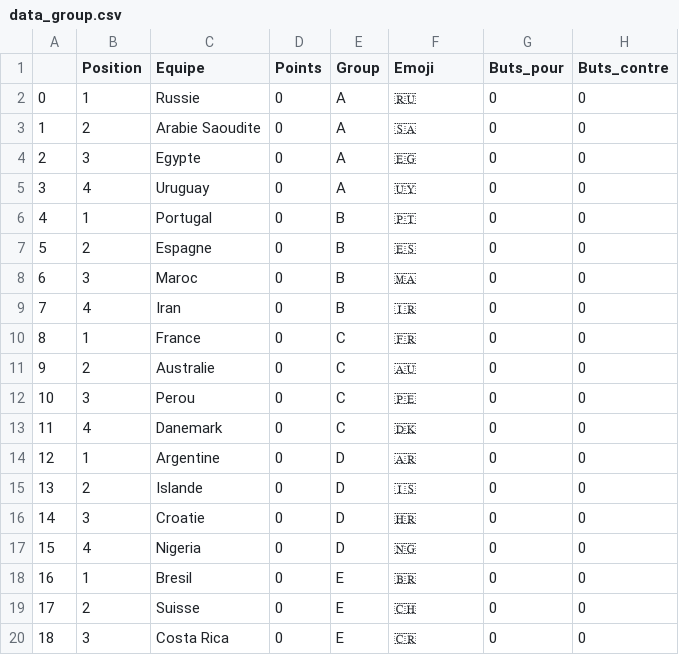
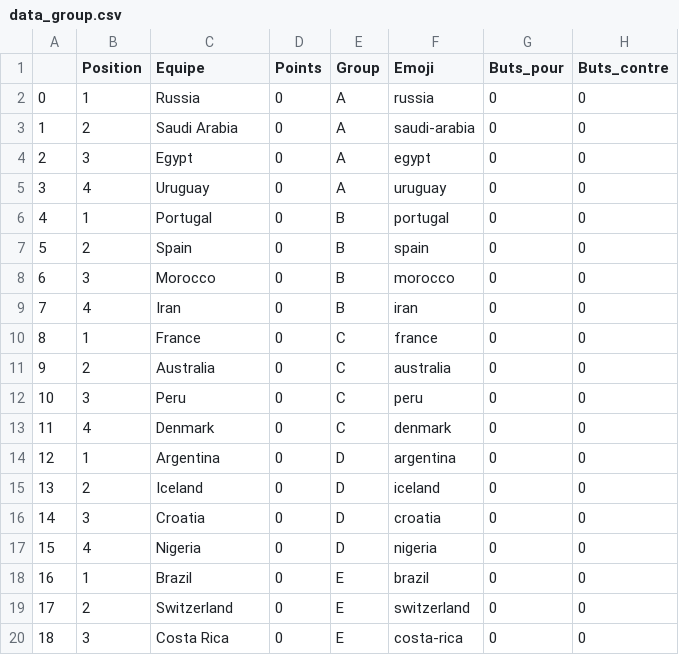
Before and after one commit to ClementTr/WorldCup_Dashboard, a CSV file: DjangoWorldCup/worldcup/static/worldcup/data/data_group.csv, drawn as a sheet; only a part is shown; the diff covers the shown part only.

Commit message:
add flag emojis & FRAUSA data

```diff
--- a/DjangoWorldCup/worldcup/static/worldcup/data/data_group.csv
+++ b/DjangoWorldCup/worldcup/static/worldcup/data/data_group.csv
@@ -1,20 +1,20 @@
 ,Position,Equipe,Points,Group,Emoji,Buts_pour,Buts_contre
-0,1,Russie,0,A,🇷🇺,0,0
-1,2,Arabie Saoudite,0,A,🇸🇦,0,0
-2,3,Egypte,0,A,🇪🇬,0,0
-3,4,Uruguay,0,A,🇺🇾,0,0
-4,1,Portugal,0,B,🇵🇹,0,0
-5,2,Espagne,0,B,🇪🇸,0,0
-6,3,Maroc,0,B,🇲🇦,0,0
-7,4,Iran,0,B,🇮🇷,0,0
-8,1,France,0,C,🇫🇷,0,0
-9,2,Australie,0,C,🇦🇺,0,0
-10,3,Perou,0,C,🇵🇪,0,0
-11,4,Danemark,0,C,🇩🇰,0,0
-12,1,Argentine,0,D,🇦🇷,0,0
-13,2,Islande,0,D,🇮🇸,0,0
-14,3,Croatie,0,D,🇭🇷,0,0
-15,4,Nigeria,0,D,🇳🇬,0,0
-16,1,Bresil,0,E,🇧🇷,0,0
-17,2,Suisse,0,E,🇨🇭,0,0
-18,3,Costa Rica,0,E,🇨🇷,0,0
+0,1,Russia,0,A,russia,0,0
+1,2,Saudi Arabia,0,A,saudi-arabia,0,0
+2,3,Egypt,0,A,egypt,0,0
+3,4,Uruguay,0,A,uruguay,0,0
+4,1,Portugal,0,B,portugal,0,0
+5,2,Spain,0,B,spain,0,0
+6,3,Morocco,0,B,morocco,0,0
+7,4,Iran,0,B,iran,0,0
+8,1,France,0,C,france,0,0
+9,2,Australia,0,C,australia,0,0
+10,3,Peru,0,C,peru,0,0
+11,4,Denmark,0,C,denmark,0,0
+12,1,Argentina,0,D,argentina,0,0
+13,2,Iceland,0,D,iceland,0,0
+14,3,Croatia,0,D,croatia,0,0
+15,4,Nigeria,0,D,nigeria,0,0
+16,1,Brazil,0,E,brazil,0,0
+17,2,Switzerland,0,E,switzerland,0,0
+18,3,Costa Rica,0,E,costa-rica,0,0
```
Also changed, not shown: 24 edited cells elsewhere in this file, DjangoWorldCup/worldcup/static/worldcup/data/matchs.csv, 39 other files.
